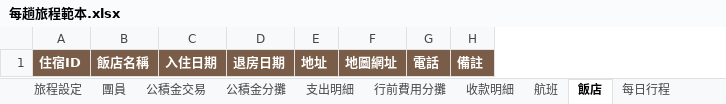
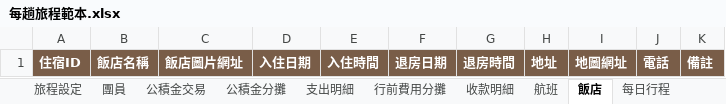
Before and after one commit to jun870805/trip-mate, an Excel workbook: frontend/public/templates/每趟旅程範本.xlsx, sheet 飯店, drawn as a sheet; values as stored, in another font and other column widths than the file's, no borders; the diff names each change by its address in the sheet, - before the commit and + after, or states it on an @@ line.

```diff
--- a/frontend/public/templates/每趟旅程範本.xlsx (sheet 飯店)
+++ b/frontend/public/templates/每趟旅程範本.xlsx (sheet 飯店)
+column C, row 1: 飯店圖片網址
+column E, row 1: 入住時間
+column G, row 1: 退房時間
```
Also changed, not shown: sheet 航班, frontend/public/templates/旅程目錄範本.xlsx, frontend/public/templates/範例旅程.xlsx, 47 other files.
